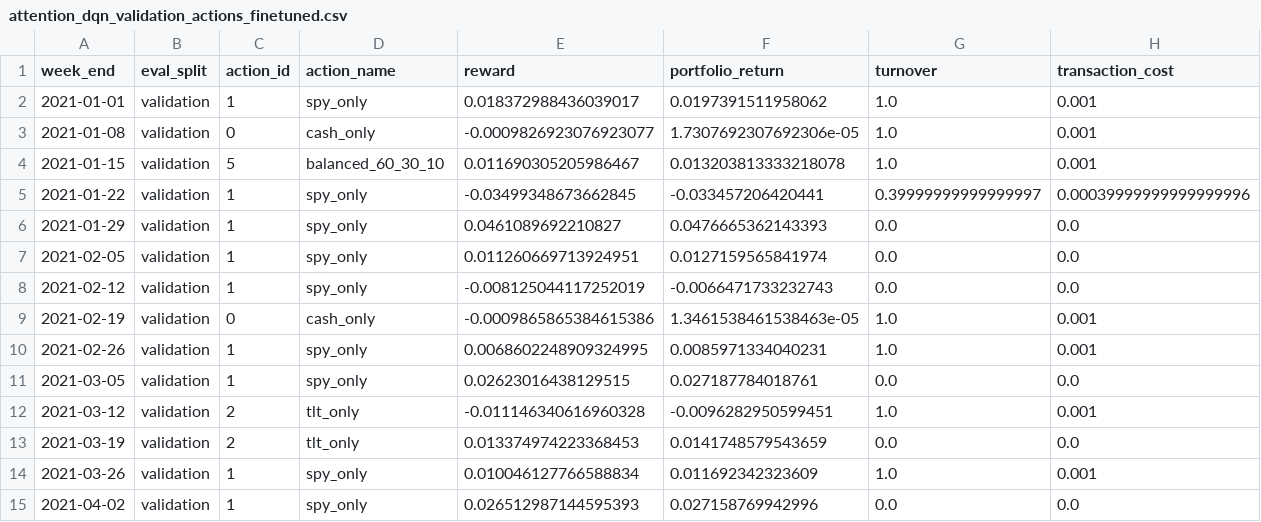
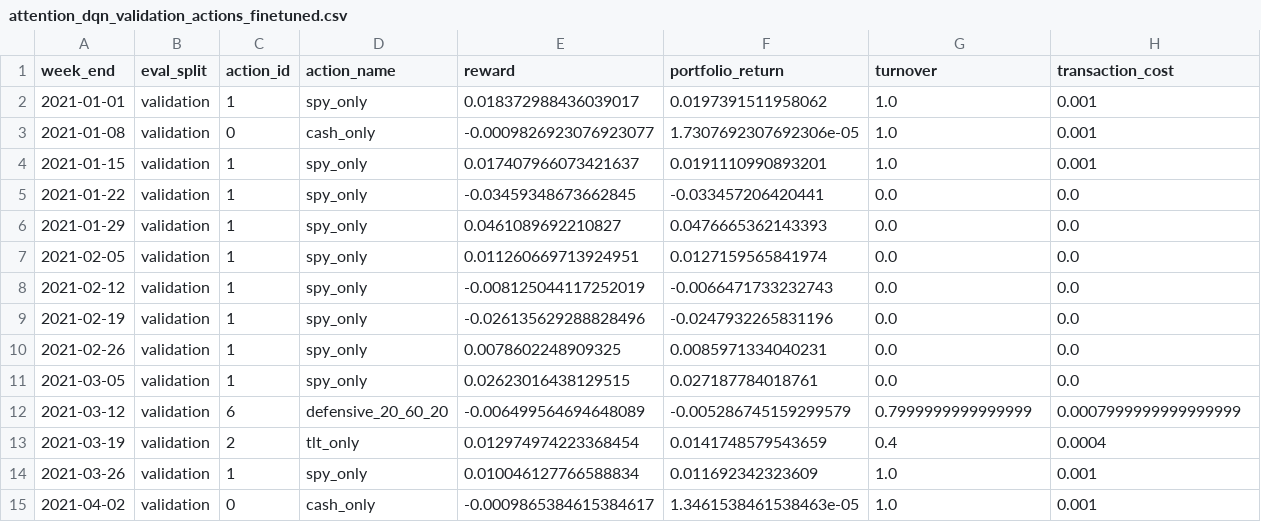
Before and after one commit to Kongfha/Market-Regime-Detection-for-RL-Allocation, a CSV file: output/full_pipeline/1000000/attention_dqn_validation_actions_finetuned.csv, drawn as a sheet; only a part is shown; the diff covers the shown part only.

Commit message:
Fix Eval

```diff
--- a/output/full_pipeline/1000000/attention_dqn_validation_actions_finetuned.csv
+++ b/output/full_pipeline/1000000/attention_dqn_validation_actions_finetuned.csv
@@ -3,4 +3,4 @@ week_end,eval_split,action_id,action_name,reward,portfolio_return,turnover,trans
 2021-01-08,validation,0,cash_only,-0.0009826923076923077,1.7307692307692306e-05,1.0,0.001
-2021-01-15,validation,5,balanced_60_30_10,0.011690305205986467,0.013203813333218078,1.0,0.001
-2021-01-22,validation,1,spy_only,-0.03499348673662845,-0.033457206420441,0.39999999999999997,0.00039999999999999996
+2021-01-15,validation,1,spy_only,0.017407966073421637,0.0191110990893201,1.0,0.001
+2021-01-22,validation,1,spy_only,-0.03459348673662845,-0.033457206420441,0.0,0.0
 2021-01-29,validation,1,spy_only,0.0461089692210827,0.0476665362143393,0.0,0.0
@@ -8,8 +8,8 @@ week_end,eval_split,action_id,action_name,reward,portfolio_return,turnover,trans
 2021-02-12,validation,1,spy_only,-0.008125044117252019,-0.0066471733232743,0.0,0.0
-2021-02-19,validation,0,cash_only,-0.0009865865384615386,1.3461538461538463e-05,1.0,0.001
-2021-02-26,validation,1,spy_only,0.0068602248909324995,0.0085971334040231,1.0,0.001
+2021-02-19,validation,1,spy_only,-0.026135629288828496,-0.0247932265831196,0.0,0.0
+2021-02-26,validation,1,spy_only,0.0078602248909325,0.0085971334040231,0.0,0.0
 2021-03-05,validation,1,spy_only,0.02623016438129515,0.027187784018761,0.0,0.0
-2021-03-12,validation,2,tlt_only,-0.011146340616960328,-0.0096282950599451,1.0,0.001
-2021-03-19,validation,2,tlt_only,0.013374974223368453,0.0141748579543659,0.0,0.0
+2021-03-12,validation,6,defensive_20_60_20,-0.006499564694648089,-0.005286745159299579,0.7999999999999999,0.0007999999999999999
+2021-03-19,validation,2,tlt_only,0.012974974223368454,0.0141748579543659,0.4,0.0004
 2021-03-26,validation,1,spy_only,0.010046127766588834,0.011692342323609,1.0,0.001
-2021-04-02,validation,1,spy_only,0.026512987144595393,0.027158769942996,0.0,0.0
+2021-04-02,validation,0,cash_only,-0.0009865384615384617,1.3461538461538463e-05,1.0,0.001
```
Also changed, not shown: 88 edited cells elsewhere in this file, 34 other files.
